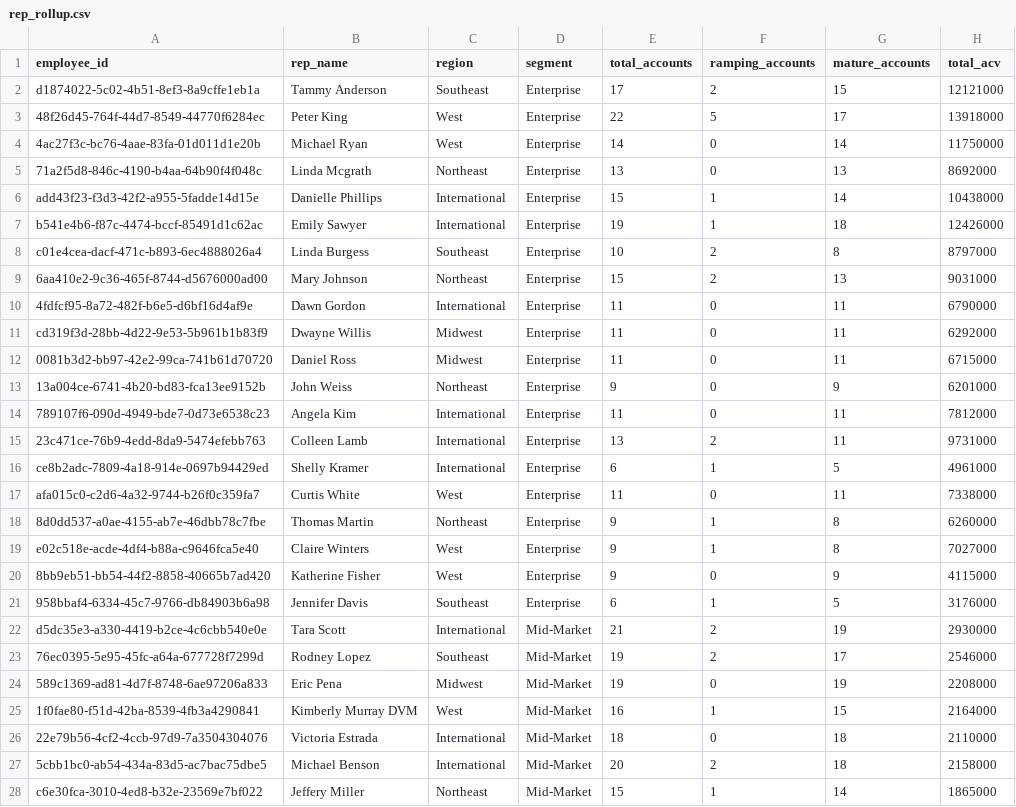
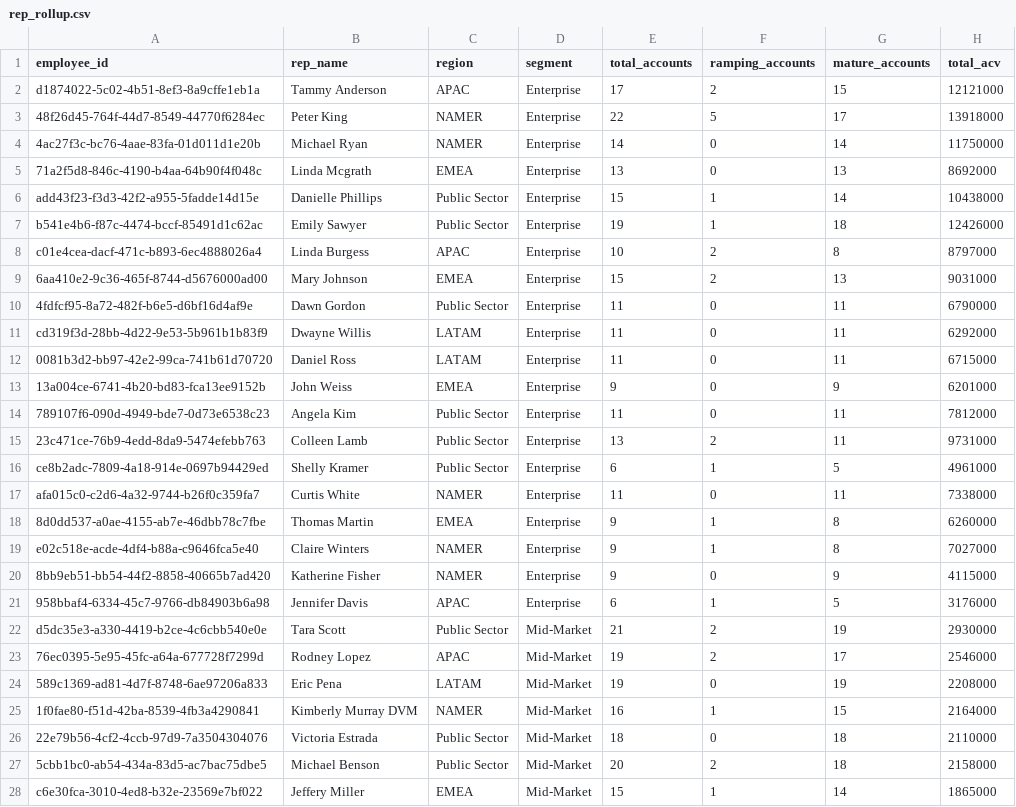
Before and after one commit to jantaisf/gtm, a CSV file: dashboard/demo_data/rep_rollup.csv, drawn as a sheet; only a part is shown; the diff covers the shown part only; the diff names each change by its address in the sheet, - before the commit and + after, or states it on an @@ line.

```diff
--- a/dashboard/demo_data/rep_rollup.csv
+++ b/dashboard/demo_data/rep_rollup.csv
-C2 (region): Southeast
+C2 (region): APAC
-C3:C4 (region): West
+C3:C4 (region): NAMER
-C5 (region): Northeast
+C5 (region): EMEA
-C6:C7 (region): International
+C6:C7 (region): Public Sector
-C8 (region): Southeast
+C8 (region): APAC
-C9 (region): Northeast
+C9 (region): EMEA
-C10 (region): International
+C10 (region): Public Sector
-C11:C12 (region): Midwest
+C11:C12 (region): LATAM
-C13 (region): Northeast
+C13 (region): EMEA
-C14:C16 (region): International
+C14:C16 (region): Public Sector
-C17 (region): West
+C17 (region): NAMER
-C18 (region): Northeast
+C18 (region): EMEA
-C19:C20 (region): West
+C19:C20 (region): NAMER
-C21 (region): Southeast
+C21 (region): APAC
-C22 (region): International
+C22 (region): Public Sector
-C23 (region): Southeast
+C23 (region): APAC
-C24 (region): Midwest
+C24 (region): LATAM
-C25 (region): West
+C25 (region): NAMER
-C26:C27 (region): International
+C26:C27 (region): Public Sector
-C28 (region): Northeast
+C28 (region): EMEA
```
Also changed, not shown: 23 edited cells elsewhere in this file, dashboard/demo_data/accounts.csv, 1 other file.
